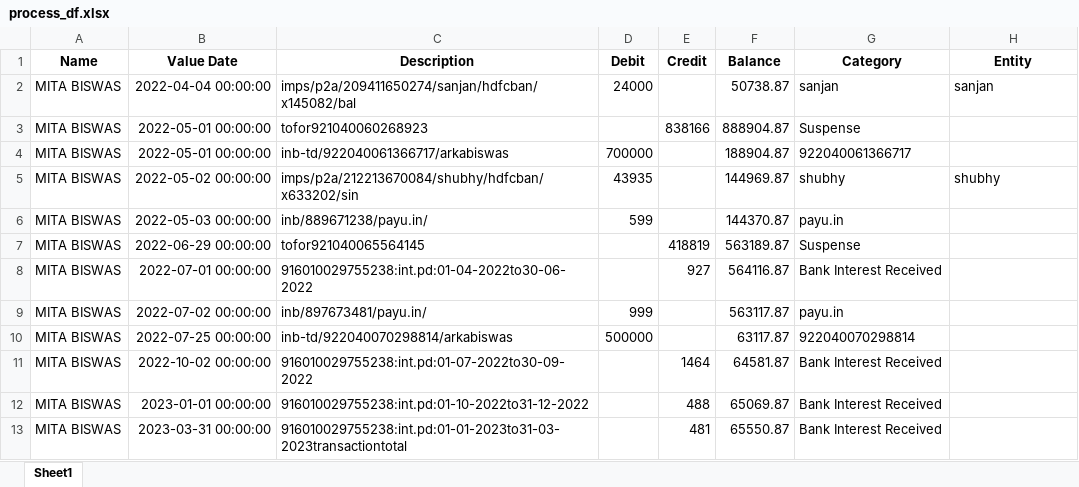
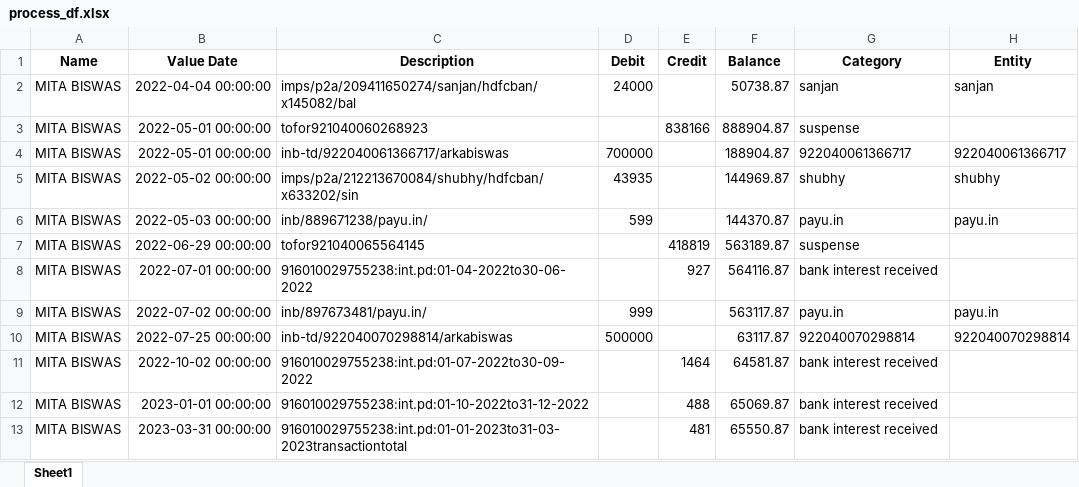
Before and after one commit to Shama-Cyphersol/cyphersol-ats-native-app, an Excel workbook: src/utils/del/process_df.xlsx, sheet Sheet1, drawn as a sheet; values as stored, in another font and other column widths than the file's, no borders; the diff names each change by its address in the sheet, - before the commit and + after, or states it on an @@ line.

```diff
--- a/src/utils/del/process_df.xlsx (sheet Sheet1)
+++ b/src/utils/del/process_df.xlsx (sheet Sheet1)
-G3 (Category): Suspense
+G3 (Category): suspense
-H4 (Entity): (empty)
+H4 (Entity): 922040061366717
-H6 (Entity): (empty)
+H6 (Entity): payu.in
-G7 (Category): Suspense
+G7 (Category): suspense
-G8 (Category): Bank Interest Received
+G8 (Category): bank interest received
-H9 (Entity): (empty)
+H9 (Entity): payu.in
-H10 (Entity): (empty)
+H10 (Entity): 922040070298814
-G11:G13 (Category): Bank Interest Received
+G11:G13 (Category): bank interest received
```
Also changed, not shown: src/utils/del/entity_df.xlsx, src/utils/del/name_acc_df.xlsx, 11 other files.
